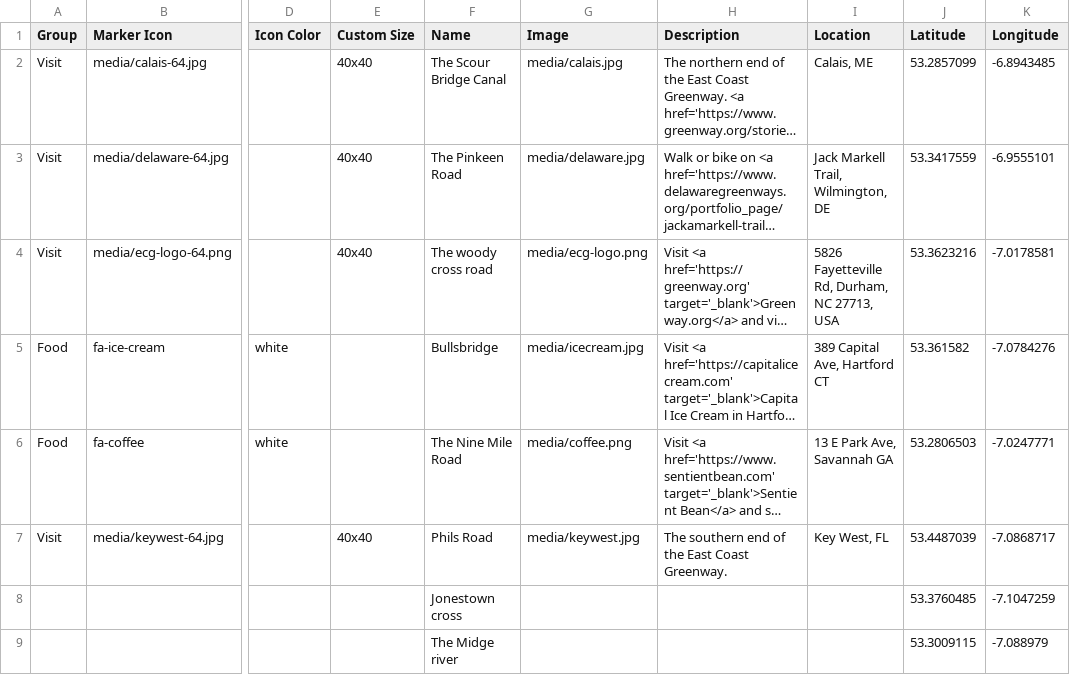
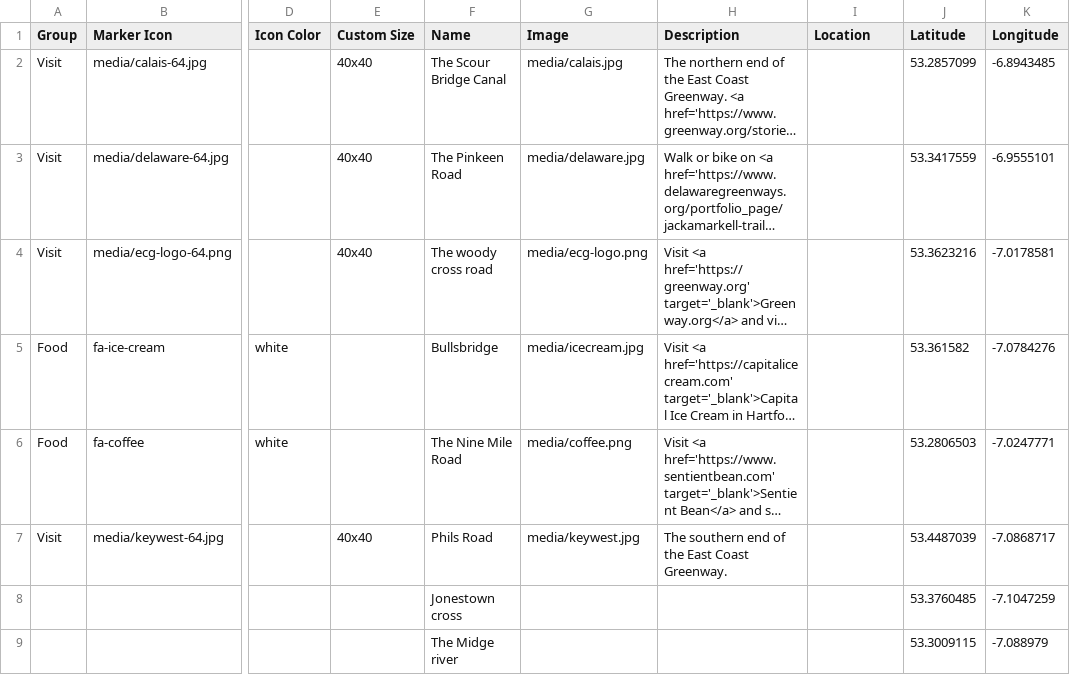
Before and after one commit to sashadb/use-leaflet-sheets-template, a CSV file: csv/Points.csv, drawn as a sheet; only a part is shown, gaps mark what is left out; long unchanged cells end in …; the diff names each change by its address in the sheet, - before the commit and + after, or states it on an @@ line.

Commit message:
remove geocoding locations

```diff
--- a/csv/Points.csv
+++ b/csv/Points.csv
-I2 (Location): Calais, ME
+I2 (Location): (empty)
-I3 (Location): Jack Markell Trail, Wilmington, DE
+I3 (Location): (empty)
-I4 (Location): 5826 Fayetteville Rd, Durham, NC 27713, USA
+I4 (Location): (empty)
-I5 (Location): 389 Capital Ave, Hartford CT
+I5 (Location): (empty)
-I6 (Location): 13 E Park Ave, Savannah GA
+I6 (Location): (empty)
-I7 (Location): Key West, FL
+I7 (Location): (empty)
```
